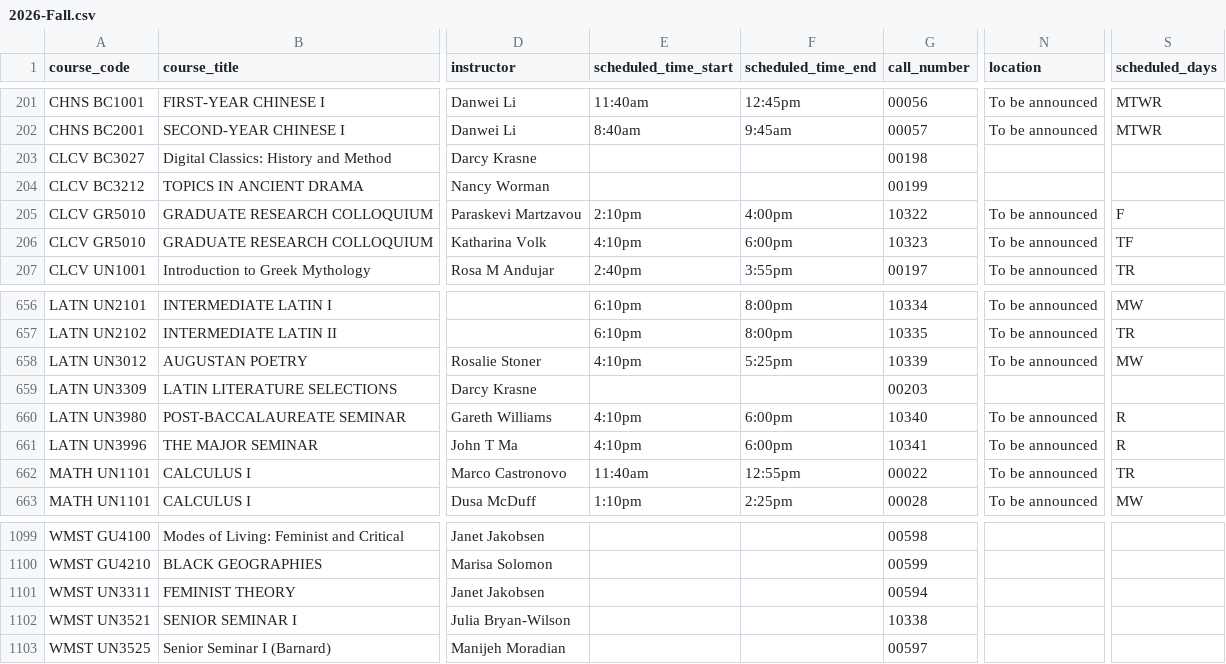
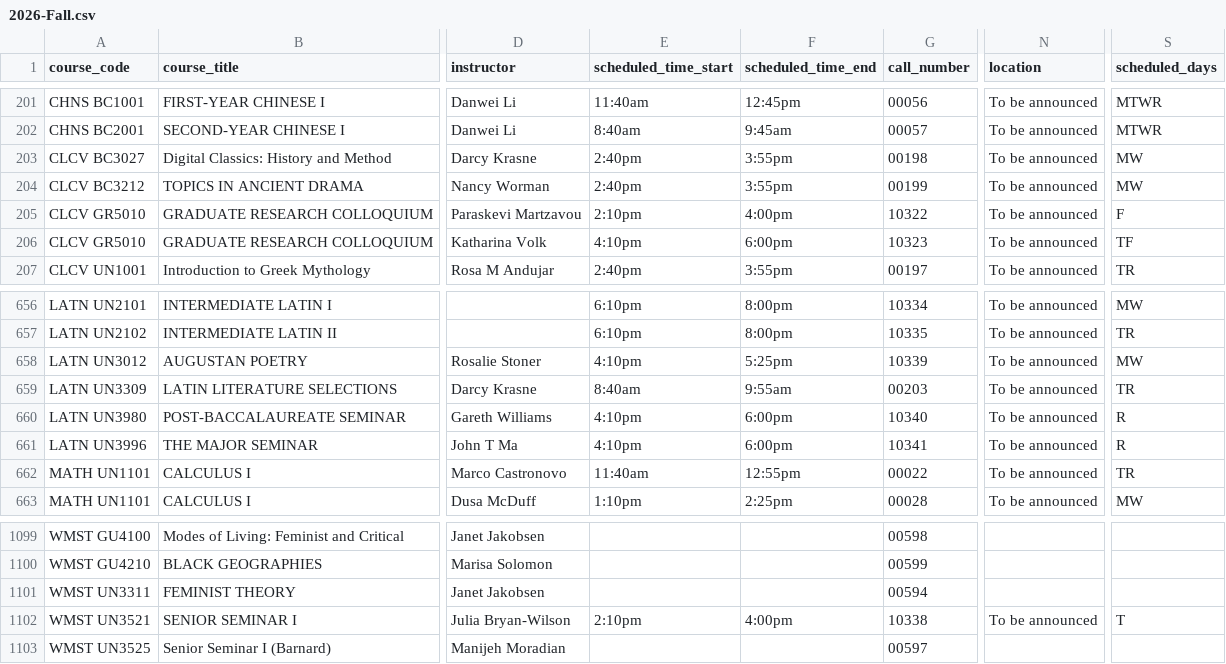
Before and after one commit to soid/columbia-catalog-data, a CSV file: classes/2026-Fall.csv, drawn as a sheet; only a part is shown, gaps mark what is left out; the diff names each change by its address in the sheet, - before the commit and + after, or states it on an @@ line.

Commit message:
Updated data

```diff
--- a/classes/2026-Fall.csv
+++ b/classes/2026-Fall.csv
-E203:E204 (scheduled_time_start): (empty)
+E203:E204 (scheduled_time_start): 2:40pm
-F203:F204 (scheduled_time_end): (empty)
+F203:F204 (scheduled_time_end): 3:55pm
-N203:N204 (location): (empty)
+N203:N204 (location): To be announced
-S203:S204 (scheduled_days): (empty)
+S203:S204 (scheduled_days): MW
-E659 (scheduled_time_start): (empty)
+E659 (scheduled_time_start): 8:40am
-F659 (scheduled_time_end): (empty)
+F659 (scheduled_time_end): 9:55am
-N659 (location): (empty)
+N659 (location): To be announced
-S659 (scheduled_days): (empty)
+S659 (scheduled_days): TR
-E1102 (scheduled_time_start): (empty)
+E1102 (scheduled_time_start): 2:10pm
-F1102 (scheduled_time_end): (empty)
+F1102 (scheduled_time_end): 4:00pm
-N1102 (location): (empty)
+N1102 (location): To be announced
-S1102 (scheduled_days): (empty)
+S1102 (scheduled_days): T
```
Also changed, not shown: 7 other files.
